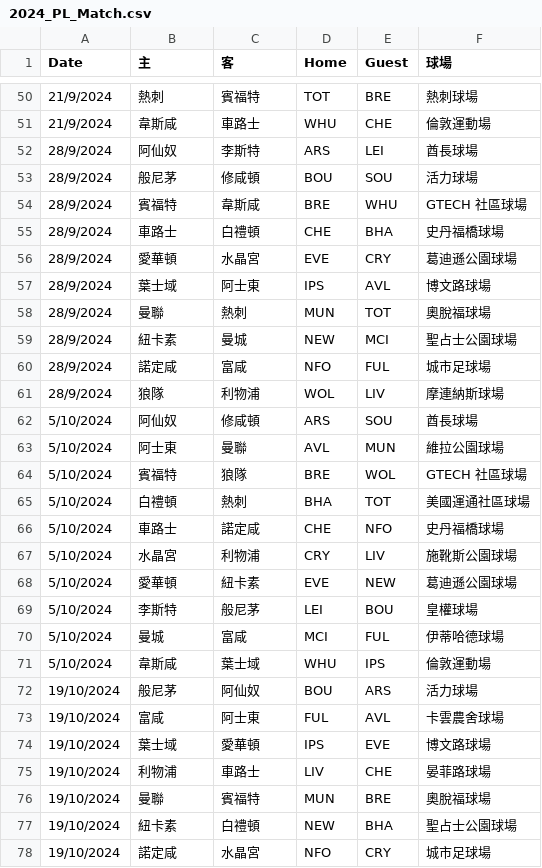
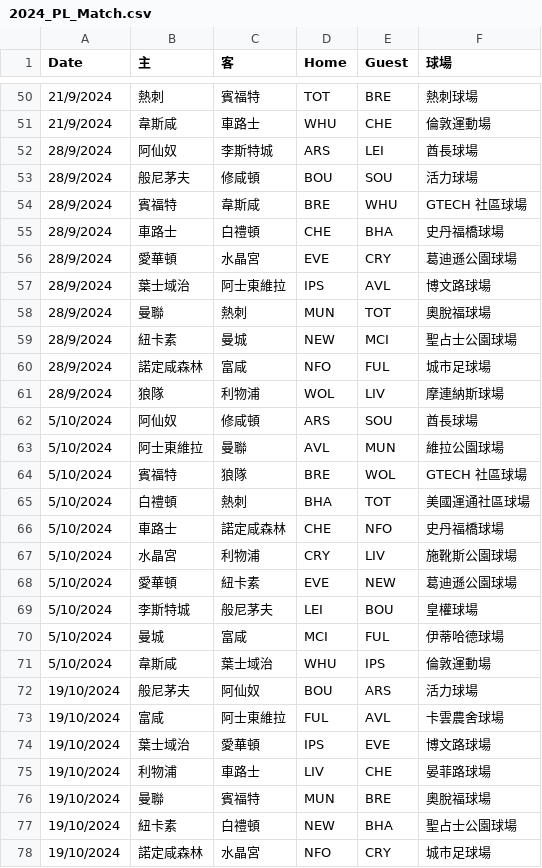
Before and after one commit to FatKam2024/PL24, a CSV file: 2024_PL_Match.csv, drawn as a sheet; only a part is shown, gaps mark what is left out; the diff covers the shown part only.

```diff
--- a/2024_PL_Match.csv
+++ b/2024_PL_Match.csv
@@ -51,4 +51,4 @@
 21/9/2024,韋斯咸,車路士,WHU,CHE,倫敦運動場
-28/9/2024,阿仙奴,李斯特,ARS,LEI,酋長球場
-28/9/2024,般尼茅,修咸頓,BOU,SOU,活力球場
+28/9/2024,阿仙奴,李斯特城,ARS,LEI,酋長球場
+28/9/2024,般尼茅夫,修咸頓,BOU,SOU,活力球場
 28/9/2024,賓福特,韋斯咸,BRE,WHU,GTECH 社區球場
@@ -56,20 +56,20 @@
 28/9/2024,愛華頓,水晶宮,EVE,CRY,葛迪遜公園球場
-28/9/2024,葉士域,阿士東,IPS,AVL,博文路球場
+28/9/2024,葉士域治,阿士東維拉,IPS,AVL,博文路球場
 28/9/2024,曼聯,熱刺,MUN,TOT,奧脫福球場
 28/9/2024,紐卡素,曼城,NEW,MCI,聖占士公園球場
-28/9/2024,諾定咸,富咸,NFO,FUL,城市足球場
+28/9/2024,諾定咸森林,富咸,NFO,FUL,城市足球場
 28/9/2024,狼隊,利物浦,WOL,LIV,摩連納斯球場
 5/10/2024,阿仙奴,修咸頓,ARS,SOU,酋長球場
-5/10/2024,阿士東,曼聯,AVL,MUN,維拉公園球場
+5/10/2024,阿士東維拉,曼聯,AVL,MUN,維拉公園球場
 5/10/2024,賓福特,狼隊,BRE,WOL,GTECH 社區球場
 5/10/2024,白禮頓,熱刺,BHA,TOT,美國運通社區球場
-5/10/2024,車路士,諾定咸,CHE,NFO,史丹福橋球場
+5/10/2024,車路士,諾定咸森林,CHE,NFO,史丹福橋球場
 5/10/2024,水晶宮,利物浦,CRY,LIV,施靴斯公園球場
 5/10/2024,愛華頓,紐卡素,EVE,NEW,葛迪遜公園球場
-5/10/2024,李斯特,般尼茅,LEI,BOU,皇權球場
+5/10/2024,李斯特城,般尼茅夫,LEI,BOU,皇權球場
 5/10/2024,曼城,富咸,MCI,FUL,伊蒂哈德球場
-5/10/2024,韋斯咸,葉士域,WHU,IPS,倫敦運動場
-19/10/2024,般尼茅,阿仙奴,BOU,ARS,活力球場
-19/10/2024,富咸,阿士東,FUL,AVL,卡雲農舍球場
-19/10/2024,葉士域,愛華頓,IPS,EVE,博文路球場
+5/10/2024,韋斯咸,葉士域治,WHU,IPS,倫敦運動場
+19/10/2024,般尼茅夫,阿仙奴,BOU,ARS,活力球場
+19/10/2024,富咸,阿士東維拉,FUL,AVL,卡雲農舍球場
+19/10/2024,葉士域治,愛華頓,IPS,EVE,博文路球場
 19/10/2024,利物浦,車路士,LIV,CHE,晏菲路球場
@@ -77,2 +77,2 @@
 19/10/2024,紐卡素,白禮頓,NEW,BHA,聖占士公園球場
-19/10/2024,諾定咸,水晶宮,NFO,CRY,城市足球場
+19/10/2024,諾定咸森林,水晶宮,NFO,CRY,城市足球場
```
Also changed, not shown: 176 edited cells elsewhere in this file, 2 other files.
